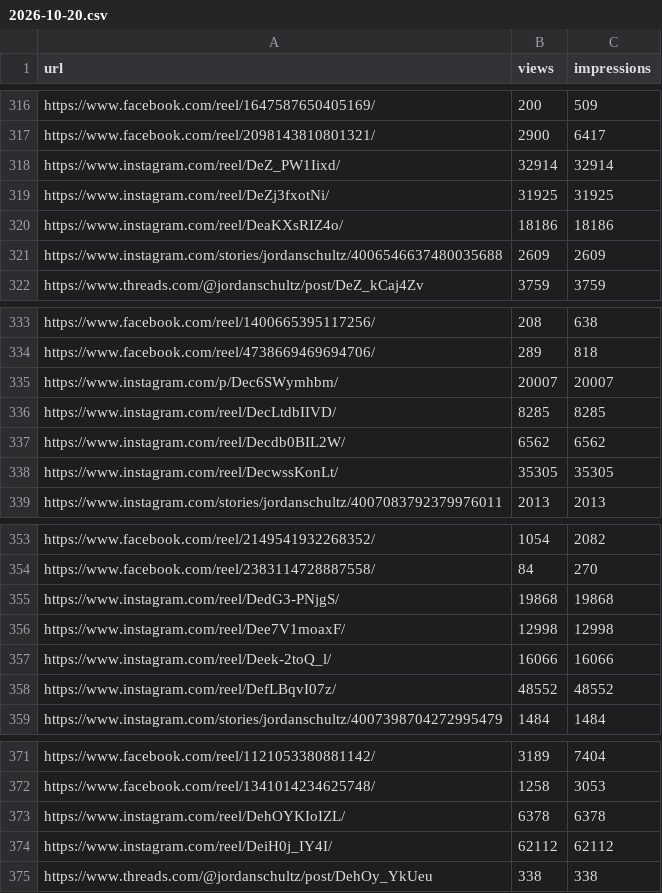
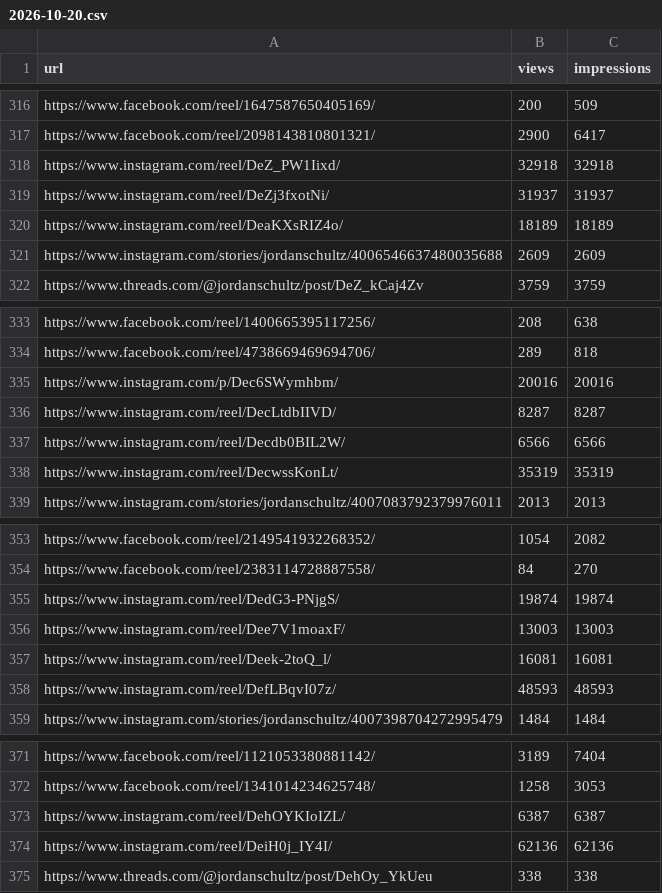
Before and after one commit to raindelaymedia/roadtrippin, a CSV file: master/shows/schultz_report/data_sr/sprout/daily/2026-10-20.csv, drawn as a sheet; only a part is shown, gaps mark what is left out.

```diff
--- a/master/shows/schultz_report/data_sr/sprout/daily/2026-10-20.csv
+++ b/master/shows/schultz_report/data_sr/sprout/daily/2026-10-20.csv
@@ -317,5 +317,5 @@ https://www.facebook.com/reel/1647587650405169/,200,509
 https://www.facebook.com/reel/2098143810801321/,2900,6417
-https://www.instagram.com/reel/DeZ_PW1Iixd/,32914,32914
-https://www.instagram.com/reel/DeZj3fxotNi/,31925,31925
-https://www.instagram.com/reel/DeaKXsRIZ4o/,18186,18186
+https://www.instagram.com/reel/DeZ_PW1Iixd/,32918,32918
+https://www.instagram.com/reel/DeZj3fxotNi/,31937,31937
+https://www.instagram.com/reel/DeaKXsRIZ4o/,18189,18189
 https://www.instagram.com/stories/jordanschultz/4006546637480035688,2609,2609
@@ -334,6 +334,6 @@ https://www.facebook.com/reel/1400665395117256/,208,638
 https://www.facebook.com/reel/4738669469694706/,289,818
-https://www.instagram.com/p/Dec6SWymhbm/,20007,20007
-https://www.instagram.com/reel/DecLtdbIIVD/,8285,8285
-https://www.instagram.com/reel/Decdb0BIL2W/,6562,6562
-https://www.instagram.com/reel/DecwssKonLt/,35305,35305
+https://www.instagram.com/p/Dec6SWymhbm/,20016,20016
+https://www.instagram.com/reel/DecLtdbIIVD/,8287,8287
+https://www.instagram.com/reel/Decdb0BIL2W/,6566,6566
+https://www.instagram.com/reel/DecwssKonLt/,35319,35319
 https://www.instagram.com/stories/jordanschultz/4007083792379976011,2013,2013
@@ -354,6 +354,6 @@ https://www.facebook.com/reel/2149541932268352/,1054,2082
 https://www.facebook.com/reel/2383114728887558/,84,270
-https://www.instagram.com/reel/DedG3-PNjgS/,19868,19868
-https://www.instagram.com/reel/Dee7V1moaxF/,12998,12998
-https://www.instagram.com/reel/Deek-2toQ_l/,16066,16066
-https://www.instagram.com/reel/DefLBqvI07z/,48552,48552
+https://www.instagram.com/reel/DedG3-PNjgS/,19874,19874
+https://www.instagram.com/reel/Dee7V1moaxF/,13003,13003
+https://www.instagram.com/reel/Deek-2toQ_l/,16081,16081
+https://www.instagram.com/reel/DefLBqvI07z/,48593,48593
 https://www.instagram.com/stories/jordanschultz/4007398704272995479,1484,1484
@@ -372,4 +372,4 @@ https://www.facebook.com/reel/1121053380881142/,3189,7404
 https://www.facebook.com/reel/1341014234625748/,1258,3053
-https://www.instagram.com/reel/DehOYKIoIZL/,6378,6378
-https://www.instagram.com/reel/DeiH0j_IY4I/,62112,62112
+https://www.instagram.com/reel/DehOYKIoIZL/,6387,6387
+https://www.instagram.com/reel/DeiH0j_IY4I/,62136,62136
 https://www.threads.com/@jordanschultz/post/DehOy_YkUeu,338,338
```
Also changed, not shown: 3 other files.
